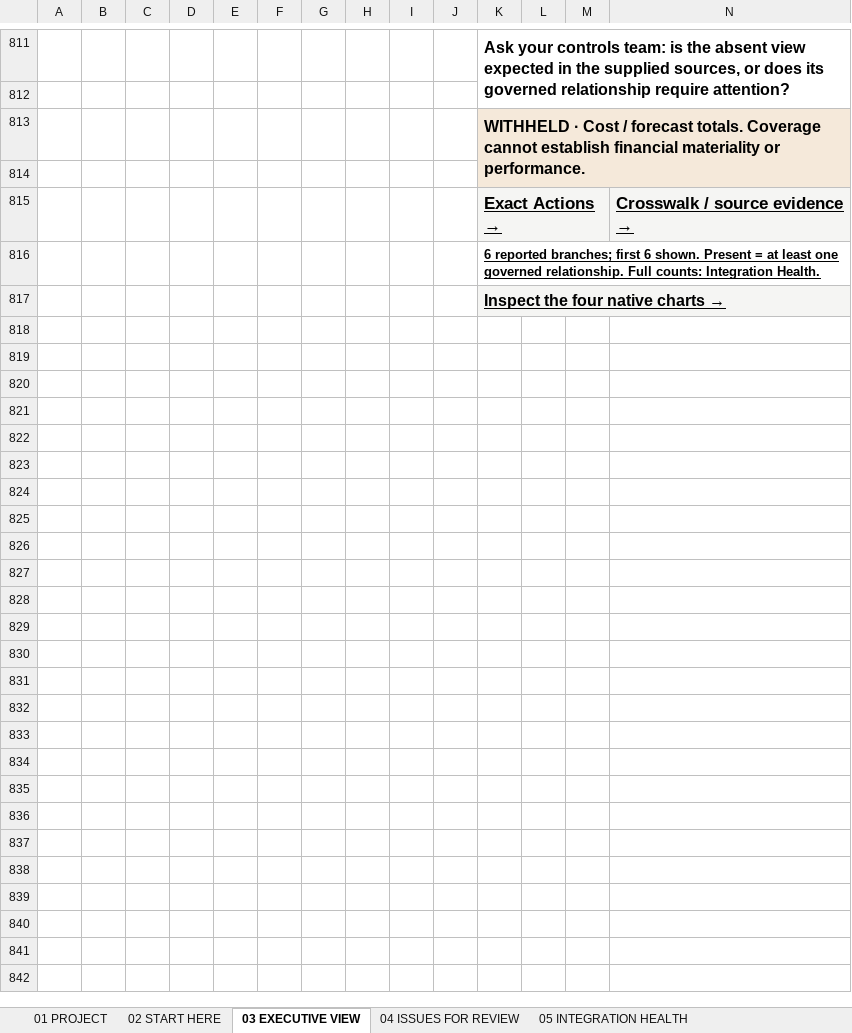
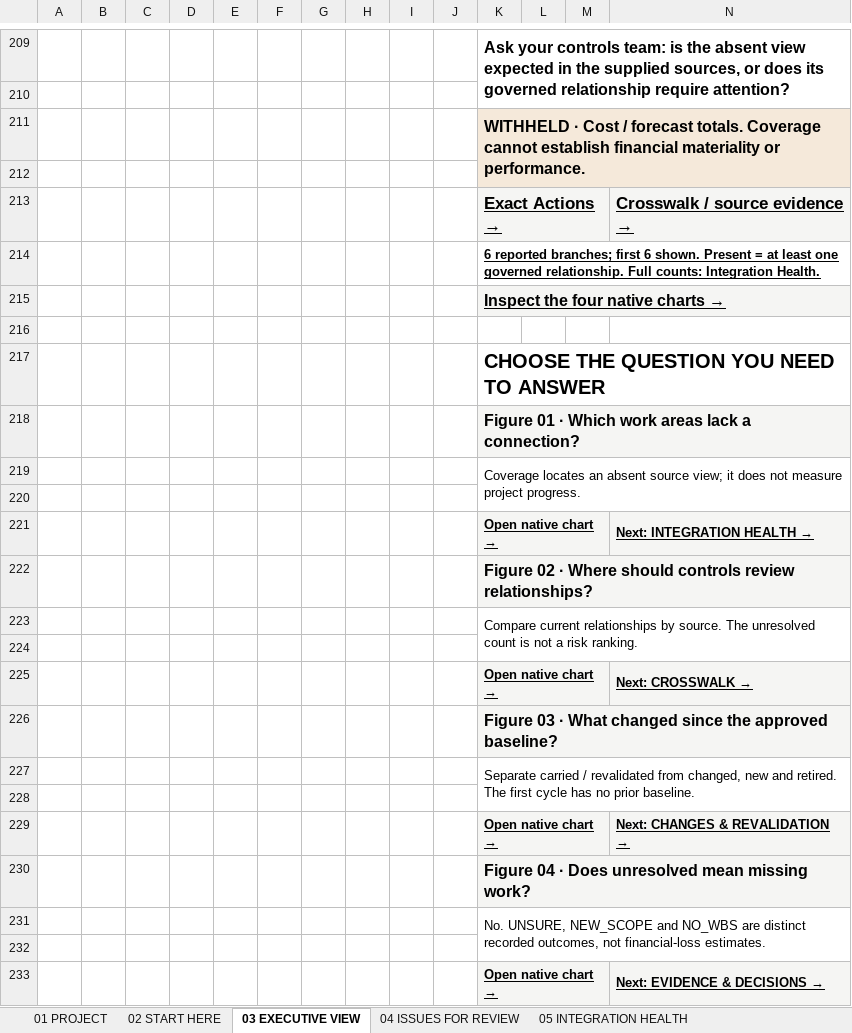
Before and after one commit to ZP-Projects/wbs-link, an Excel workbook: docs/examples/harbourlink/cycle1/Premium_Workbook.xlsx, sheet 03 EXECUTIVE VIEW, drawn as a sheet; only a part is shown, gaps mark what is left out; values as stored, in another font and other column widths than the file's, no borders; charts and pictures not drawn; rows hold the shown columns only; the diff covers the shown part only; the diff names each change by its address in the sheet, - before the commit and + after, or states it on an @@ line.

Commit message:
Explain management meaning in four figures and synchronise preserved film evidence

```diff
--- a/docs/examples/harbourlink/cycle1/Premium_Workbook.xlsx (sheet 03 EXECUTIVE VIEW)
+++ b/docs/examples/harbourlink/cycle1/Premium_Workbook.xlsx (sheet 03 EXECUTIVE VIEW)
+row 216: (empty)
+row 217:  |  |  |  |  |  |  |  |  |  | CHOOSE THE QUESTION YOU NEED TO ANSWER
+row 218:  |  |  |  |  |  |  |  |  |  | Figure 01 · Which work areas lack a connection?
+row 219:  |  |  |  |  |  |  |  |  |  | Coverage locates an absent source view; it does not measure project progress.
+row 220: (empty)
+row 221:  |  |  |  |  |  |  |  |  |  | Open native chart → |  |  | Next: INTEGRATION HEALTH →
+row 222:  |  |  |  |  |  |  |  |  |  | Figure 02 · Where should controls review relationships?
+row 223:  |  |  |  |  |  |  |  |  |  | Compare current relationships by source. The unresolved count is not a risk ranking.
+row 224: (empty)
+row 225:  |  |  |  |  |  |  |  |  |  | Open native chart → |  |  | Next: CROSSWALK →
+row 226:  |  |  |  |  |  |  |  |  |  | Figure 03 · What changed since the approved baseline?
+row 227:  |  |  |  |  |  |  |  |  |  | Separate carried / revalidated from changed, new and retired. The first cycle has no prior baseline.
+row 228: (empty)
+row 229:  |  |  |  |  |  |  |  |  |  | Open native chart → |  |  | Next: CHANGES & REVALIDATION →
+row 230:  |  |  |  |  |  |  |  |  |  | Figure 04 · Does unresolved mean missing work?
+row 231:  |  |  |  |  |  |  |  |  |  | No. UNSURE, NEW_SCOPE and NO_WBS are distinct recorded outcomes, not financial-loss estimates.
+row 232: (empty)
+row 233:  |  |  |  |  |  |  |  |  |  | Open native chart → |  |  | Next: EVIDENCE & DECISIONS →
```
Also changed, not shown: 602 removed rows elsewhere in this sheet, sheet 13 REVISIONS & PERIODS, sheet SUMMARY, sheet HISTORY, sheet 01 PROJECT, sheet 12 ASSURANCE, charts or pictures, docs/examples/harbourlink/cycle2/Premium_Workbook.xlsx, 34 other files.
